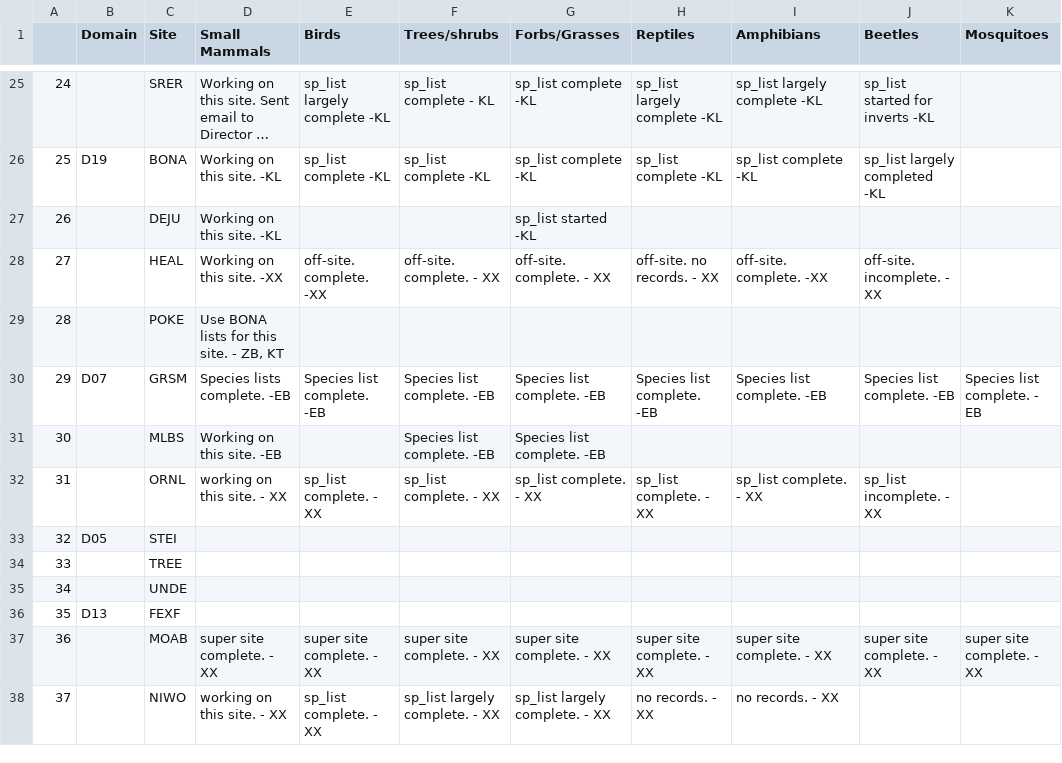
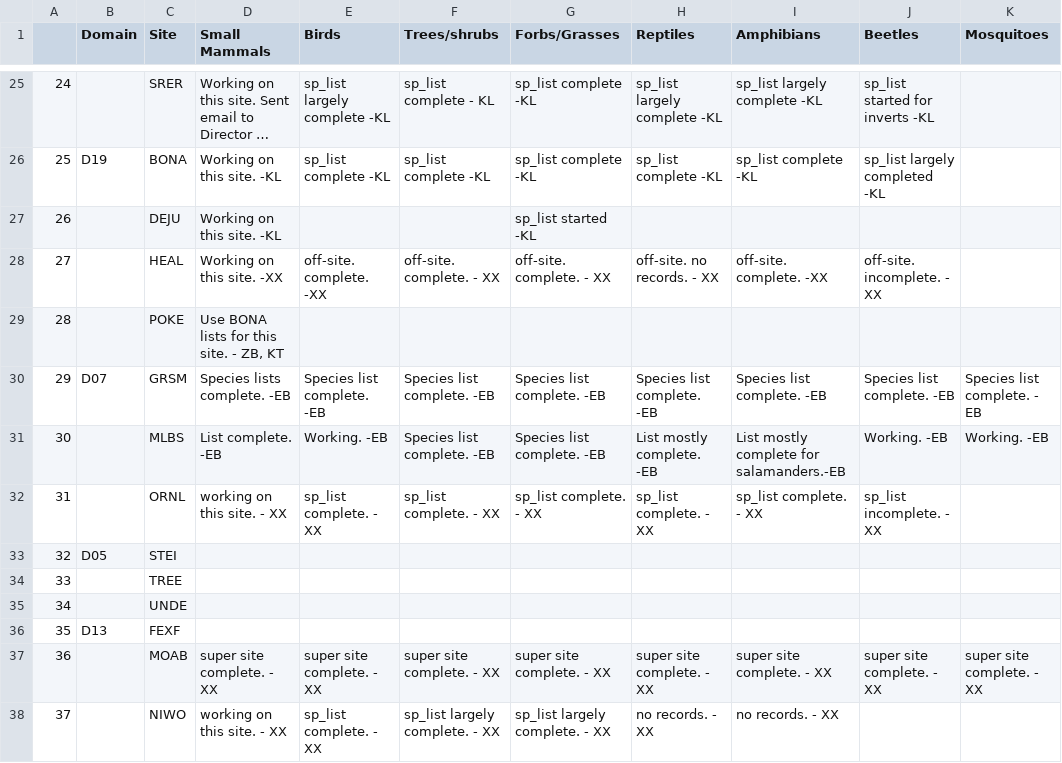
Before and after one commit to fluby/neonetods, a CSV file: data/task_matrix.csv, drawn as a sheet; only a part is shown, gaps mark what is left out; long unchanged cells end in ….

Commit message:
Updated task matrix for MLBS

```diff
--- a/data/task_matrix.csv
+++ b/data/task_matrix.csv
@@ -30,3 +30,3 @@
 29,D07,GRSM,Species lists complete. -EB,Species list complete. -EB,Species list complete. -EB,Species list complete. -EB,Species list complete. -EB,Species list complete. -EB,Species list complete. -EB,Species list complete. - EB
-30, ,MLBS,Working on this site. -EB, ,Species list complete. -EB,Species list complete. -EB, , , ,
+30, ,MLBS,List complete. -EB,Working. -EB,Species list complete. -EB,Species list complete. -EB,List mostly complete. -EB,List mostly complete for salamanders.-EB,Working. -EB,Working. -EB
 31, ,ORNL,working on this site. - XX ,sp_list complete. - XX ,sp_list complete. - XX ,sp_list complete. - XX ,sp_list complete. - XX ,sp_list complete. - XX ,sp_list incomplete. - XX ,
```
